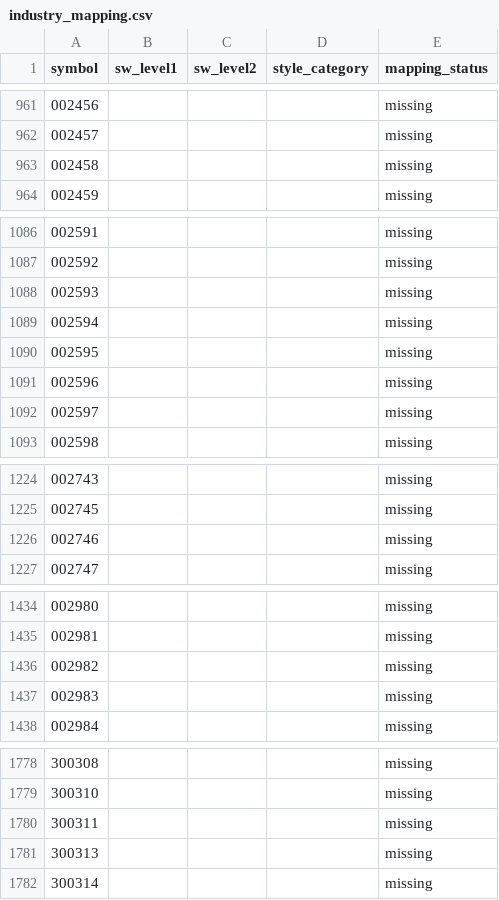
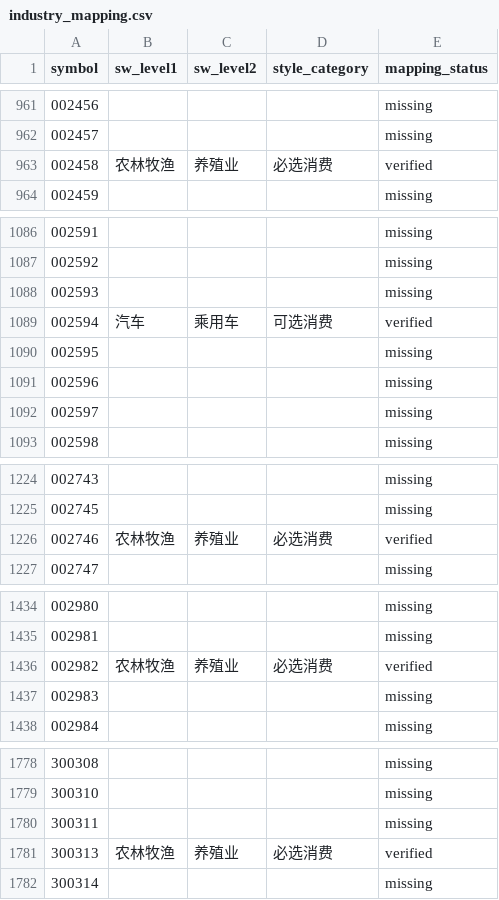
Before and after one commit to Arrhenius401/stock_robot, a CSV file: data/industry_mapping.csv, drawn as a sheet; only a part is shown, gaps mark what is left out; the diff covers the shown part only.

```diff
--- a/data/industry_mapping.csv
+++ b/data/industry_mapping.csv
@@ -962,3 +962,3 @@ symbol,sw_level1,sw_level2,style_category,mapping_status
 002457,,,,missing
-002458,,,,missing
+002458,农林牧渔,养殖业,必选消费,verified
 002459,,,,missing
@@ -1088,3 +1088,3 @@ symbol,sw_level1,sw_level2,style_category,mapping_status
 002593,,,,missing
-002594,,,,missing
+002594,汽车,乘用车,可选消费,verified
 002595,,,,missing
@@ -1225,3 +1225,3 @@ symbol,sw_level1,sw_level2,style_category,mapping_status
 002745,,,,missing
-002746,,,,missing
+002746,农林牧渔,养殖业,必选消费,verified
 002747,,,,missing
@@ -1435,3 +1435,3 @@ symbol,sw_level1,sw_level2,style_category,mapping_status
 002981,,,,missing
-002982,,,,missing
+002982,农林牧渔,养殖业,必选消费,verified
 002983,,,,missing
@@ -1780,3 +1780,3 @@ symbol,sw_level1,sw_level2,style_category,mapping_status
 300311,,,,missing
-300313,,,,missing
+300313,农林牧渔,养殖业,必选消费,verified
 300314,,,,missing
```
Also changed, not shown: 88 edited cells elsewhere in this file.
